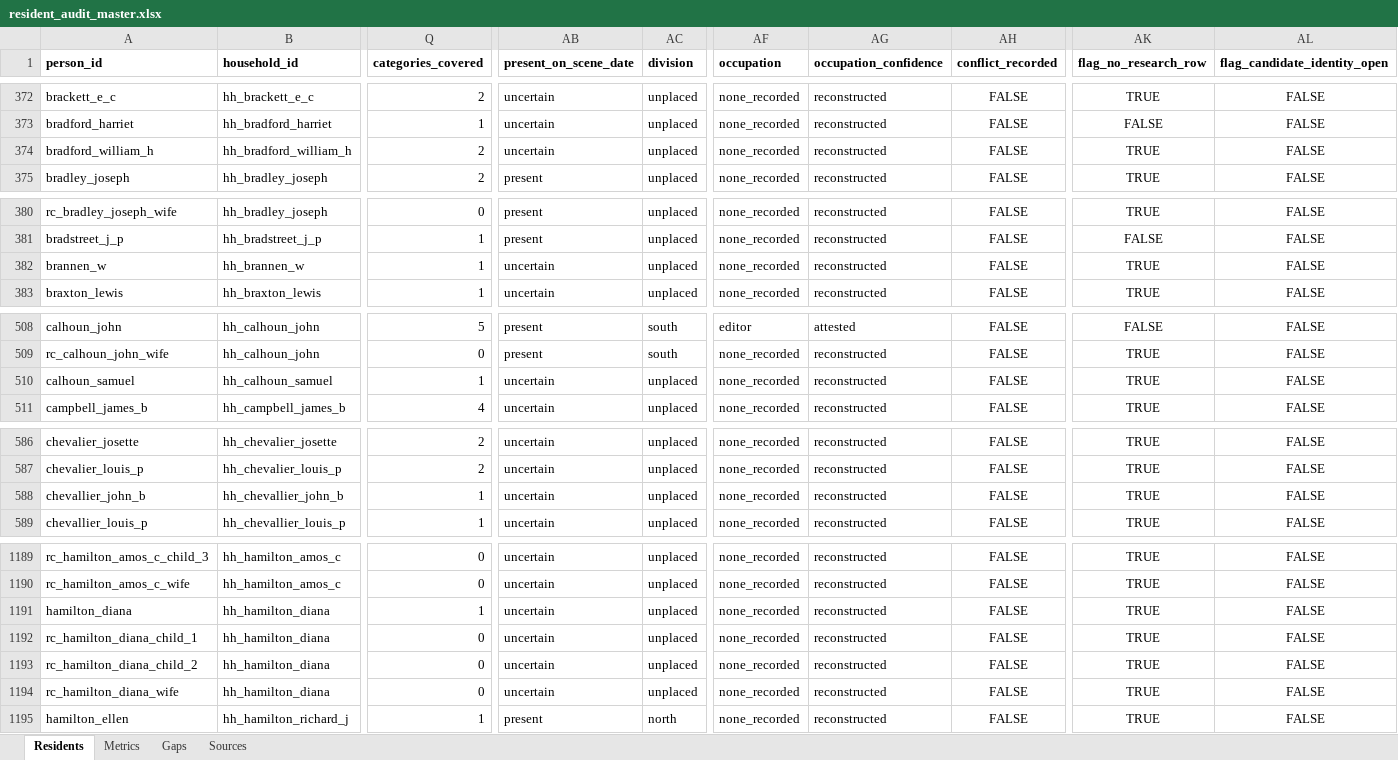
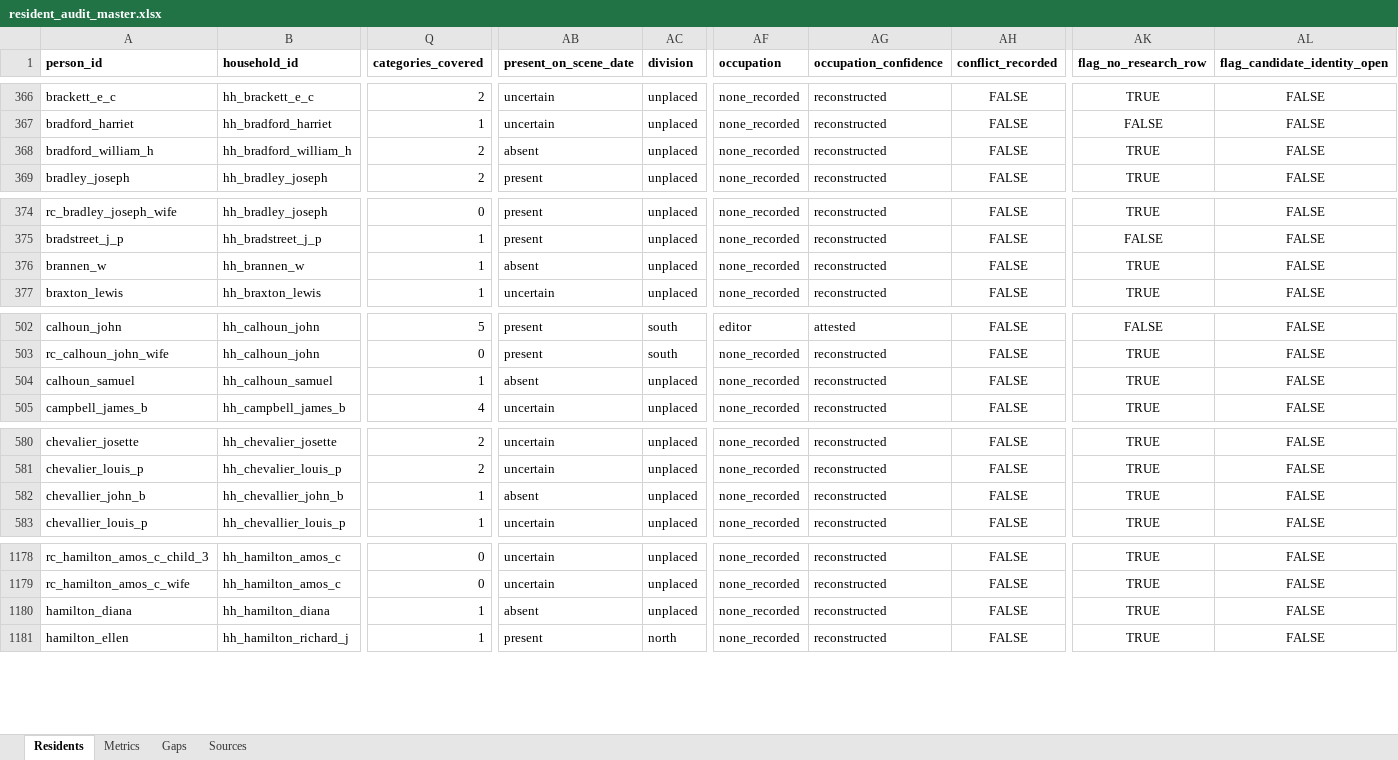
Before and after one commit to kevinrhaas/chicago, an Excel workbook: chicago/reference/resident-research/final/audit/resident_audit_master.xlsx, sheet Residents, drawn as a sheet; only a part is shown, gaps mark what is left out; values as stored, in another font and other column widths than the file's, no borders; removed rows and columns are numbered as before the commit, all else as after; rows hold the shown columns only; the diff covers the shown part only; the diff names each change by its address in the sheet, - before the commit and + after, or states it on an @@ line.

```diff
--- a/chicago/reference/resident-research/final/audit/resident_audit_master.xlsx (sheet Residents)
+++ b/chicago/reference/resident-research/final/audit/resident_audit_master.xlsx (sheet Residents)
-AB368 (present_on_scene_date): uncertain
+AB368 (present_on_scene_date): absent
-AB376 (present_on_scene_date): uncertain
+AB376 (present_on_scene_date): absent
-AB504 (present_on_scene_date): uncertain
+AB504 (present_on_scene_date): absent
-AB582 (present_on_scene_date): uncertain
+AB582 (present_on_scene_date): absent
-AB1180 (present_on_scene_date): uncertain
+AB1180 (present_on_scene_date): absent
-row 1192: rc_hamilton_diana_child_1 | hh_hamilton_diana | 0 | uncertain | unplaced | none_recorded | reconstructed | FALSE | TRUE | FALSE
-row 1193: rc_hamilton_diana_child_2 | hh_hamilton_diana | 0 | uncertain | unplaced | none_recorded | reconstructed | FALSE | TRUE | FALSE
-row 1194: rc_hamilton_diana_wife | hh_hamilton_diana | 0 | uncertain | unplaced | none_recorded | reconstructed | FALSE | TRUE | FALSE
```
Also changed, not shown: 11 added rows, 20 removed rows and 8 edited cells elsewhere in this sheet, sheet Metrics, sheet Gaps, 3 other files.
